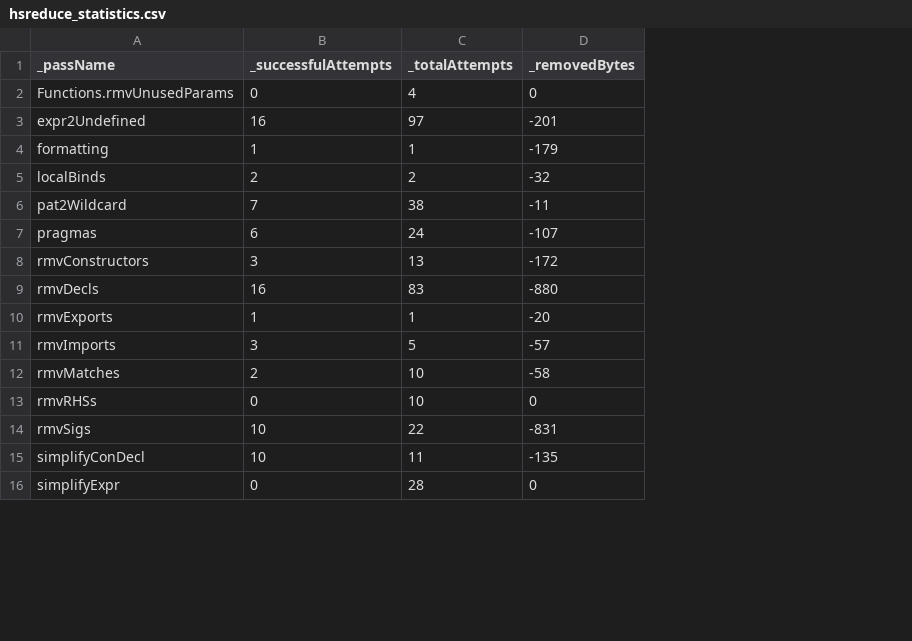
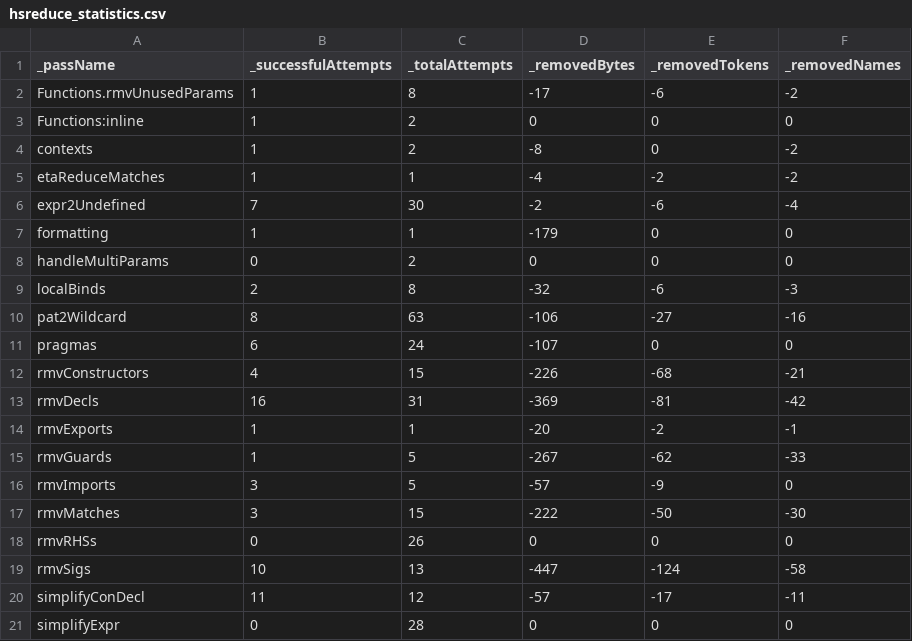
Before and after one commit to dnlkrgr/hsreduce-test-cases, a CSV file: ticket14270/hsreduce_statistics.csv, drawn as a sheet; only a part is shown; addresses are those after the commit; the diff covers the shown part only; the diff names each change by its address in the sheet, - before the commit and + after, or states it on an @@ line.

```diff
--- a/ticket14270/hsreduce_statistics.csv
+++ b/ticket14270/hsreduce_statistics.csv
+column E (_removedTokens), row 2: -6; rows 6-7: -6 | 0; rows 9-14: -6 | -27 | 0 | -68 | -81 | -2; rows 16-21: -9 | -50 | 0 | -124 | -17 | 0
+column F (_removedNames), row 2: -2; rows 6-7: -4 | 0; rows 9-14: -3 | -16 | 0 | -21 | -42 | -1; rows 16-21: 0 | -30 | 0 | -58 | -11 | 0
-B2 (_successfulAttempts): 0
+B2 (_successfulAttempts): 1
-C2 (_totalAttempts): 4
+C2 (_totalAttempts): 8
-D2 (_removedBytes): 0
+D2 (_removedBytes): -17
+row 3: Functions:inline | 1 | 2 | 0 | 0 | 0
+row 4: contexts | 1 | 2 | -8 | 0 | -2
+row 5: etaReduceMatches | 1 | 1 | -4 | -2 | -2
-B6 (_successfulAttempts): 16
+B6 (_successfulAttempts): 7
-C6 (_totalAttempts): 97
+C6 (_totalAttempts): 30
-D6 (_removedBytes): -201
+D6 (_removedBytes): -2
+row 8: handleMultiParams | 0 | 2 | 0 | 0 | 0
-C9 (_totalAttempts): 2
+C9 (_totalAttempts): 8
-B10 (_successfulAttempts): 7
+B10 (_successfulAttempts): 8
-C10 (_totalAttempts): 38
+C10 (_totalAttempts): 63
-D10 (_removedBytes): -11
+D10 (_removedBytes): -106
-B12 (_successfulAttempts): 3
+B12 (_successfulAttempts): 4
-C12 (_totalAttempts): 13
+C12 (_totalAttempts): 15
-D12 (_removedBytes): -172
+D12 (_removedBytes): -226
-C13 (_totalAttempts): 83
+C13 (_totalAttempts): 31
-D13 (_removedBytes): -880
+D13 (_removedBytes): -369
+row 15: rmvGuards | 1 | 5 | -267 | -62 | -33
-B17 (_successfulAttempts): 2
+B17 (_successfulAttempts): 3
-C17 (_totalAttempts): 10
+C17 (_totalAttempts): 15
-D17 (_removedBytes): -58
+D17 (_removedBytes): -222
-C18 (_totalAttempts): 10
+C18 (_totalAttempts): 26
-C19 (_totalAttempts): 22
+C19 (_totalAttempts): 13
-D19 (_removedBytes): -831
+D19 (_removedBytes): -447
-B20 (_successfulAttempts): 10
+B20 (_successfulAttempts): 11
-C20 (_totalAttempts): 11
+C20 (_totalAttempts): 12
-D20 (_removedBytes): -135
+D20 (_removedBytes): -57
```
Also changed, not shown: 12 edited cells elsewhere in this file, ticket13877/hsreduce_statistics.csv, ticket14270/hsreduce_performance.csv, 27 other files.
